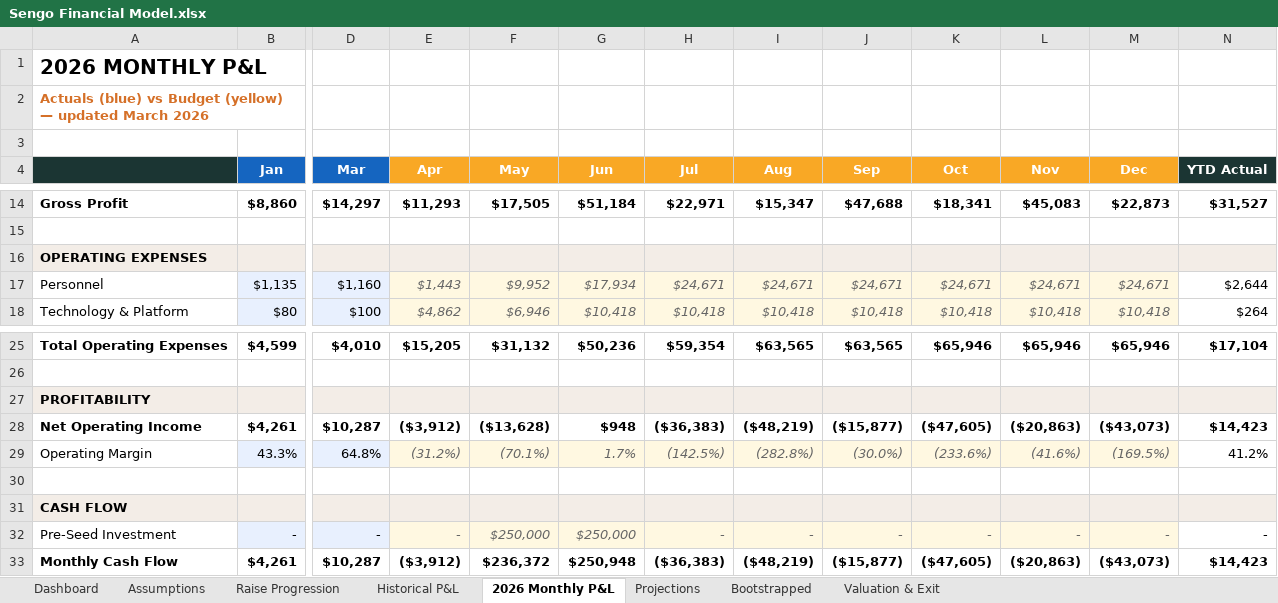
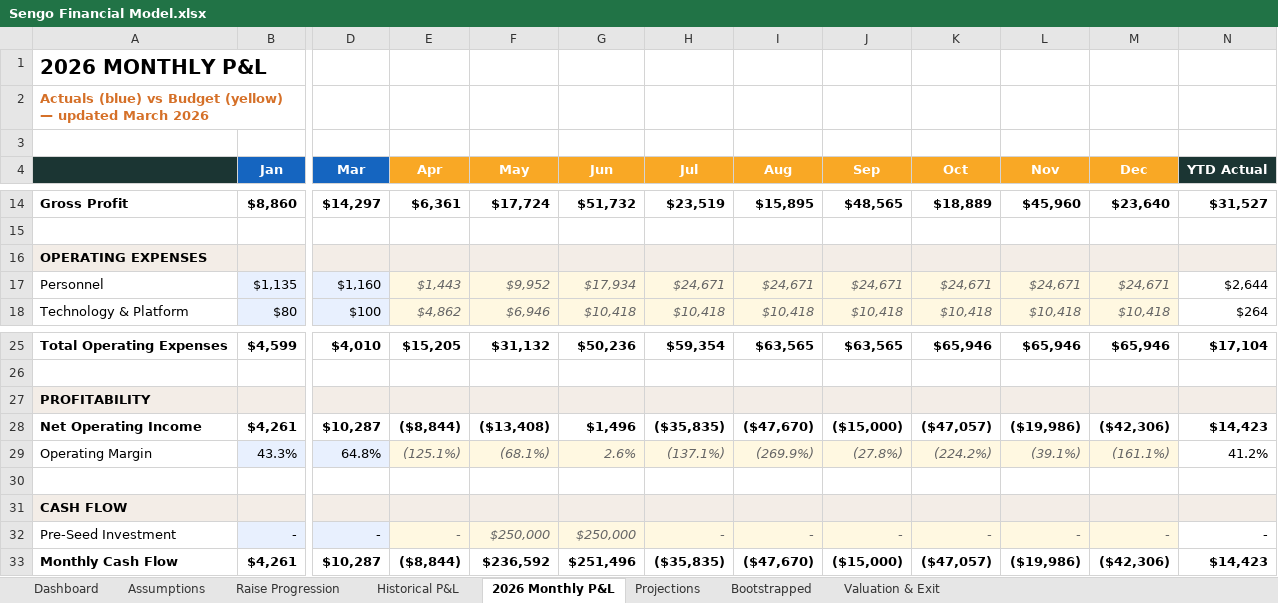
Before and after one commit to bysengo/bysengotest, an Excel workbook: Sengo Financial Model.xlsx, sheet 2026 Monthly P&L, drawn as a sheet; only a part is shown, gaps mark what is left out; values as stored, in another font and other column widths than the file's, no borders; the diff covers the shown part only; the diff names each change by its address in the sheet, - before the commit and + after, or states it on an @@ line.

```diff
--- a/Sengo Financial Model.xlsx (sheet 2026 Monthly P&L)
+++ b/Sengo Financial Model.xlsx (sheet 2026 Monthly P&L)
-E14 (Apr): $11,293
+E14 (Apr): $6,361
-F14 (May): $17,505
+F14 (May): $17,724
-G14 (Jun): $51,184
+G14 (Jun): $51,732
-H14 (Jul): $22,971
+H14 (Jul): $23,519
-I14 (Aug): $15,347
+I14 (Aug): $15,895
-J14 (Sep): $47,688
+J14 (Sep): $48,565
-K14 (Oct): $18,341
+K14 (Oct): $18,889
-L14 (Nov): $45,083
+L14 (Nov): $45,960
-M14 (Dec): $22,873
+M14 (Dec): $23,640
-E28 (Apr): ($3,912)
+E28 (Apr): ($8,844)
-F28 (May): ($13,628)
+F28 (May): ($13,408)
-G28 (Jun): $948
+G28 (Jun): $1,496
-H28 (Jul): ($36,383)
+H28 (Jul): ($35,835)
-I28 (Aug): ($48,219)
+I28 (Aug): ($47,670)
-J28 (Sep): ($15,877)
+J28 (Sep): ($15,000)
-K28 (Oct): ($47,605)
+K28 (Oct): ($47,057)
-L28 (Nov): ($20,863)
+L28 (Nov): ($19,986)
-M28 (Dec): ($43,073)
+M28 (Dec): ($42,306)
-E29 (Apr): (31.2%)
+E29 (Apr): (125.1%)
-F29 (May): (70.1%)
+F29 (May): (68.1%)
-G29 (Jun): 1.7%
+G29 (Jun): 2.6%
-H29 (Jul): (142.5%)
+H29 (Jul): (137.1%)
-I29 (Aug): (282.8%)
+I29 (Aug): (269.9%)
-J29 (Sep): (30.0%)
+J29 (Sep): (27.8%)
-K29 (Oct): (233.6%)
+K29 (Oct): (224.2%)
-L29 (Nov): (41.6%)
+L29 (Nov): (39.1%)
-M29 (Dec): (169.5%)
+M29 (Dec): (161.1%)
-E33 (Apr): ($3,912)
+E33 (Apr): ($8,844)
-F33 (May): $236,372
+F33 (May): $236,592
-G33 (Jun): $250,948
+G33 (Jun): $251,496
-H33 (Jul): ($36,383)
+H33 (Jul): ($35,835)
-I33 (Aug): ($48,219)
+I33 (Aug): ($47,670)
-J33 (Sep): ($15,877)
+J33 (Sep): ($15,000)
-K33 (Oct): ($47,605)
+K33 (Oct): ($47,057)
-L33 (Nov): ($20,863)
+L33 (Nov): ($19,986)
-M33 (Dec): ($43,073)
+M33 (Dec): ($42,306)
```
Also changed, not shown: 36 edited cells elsewhere in this sheet, sheet Raise Progression, sheet Valuation & Exit, sheet Historical P&L, sheet Projections, sheet Dashboard, sheet Bootstrapped, 1 more sheet, 1 other file.
